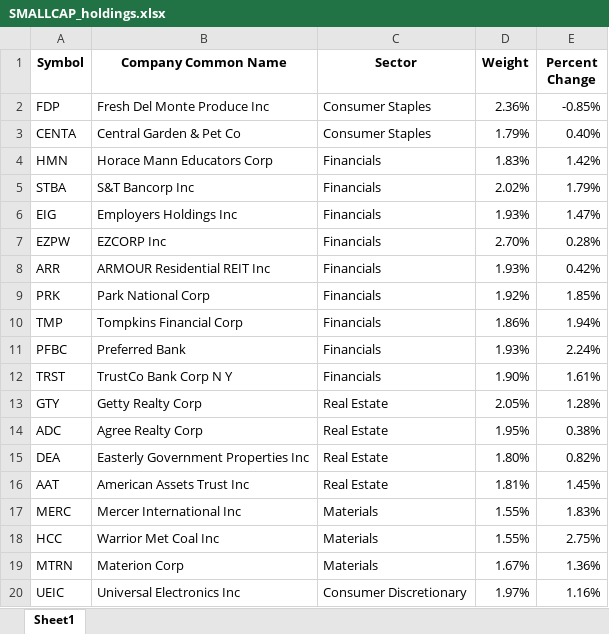
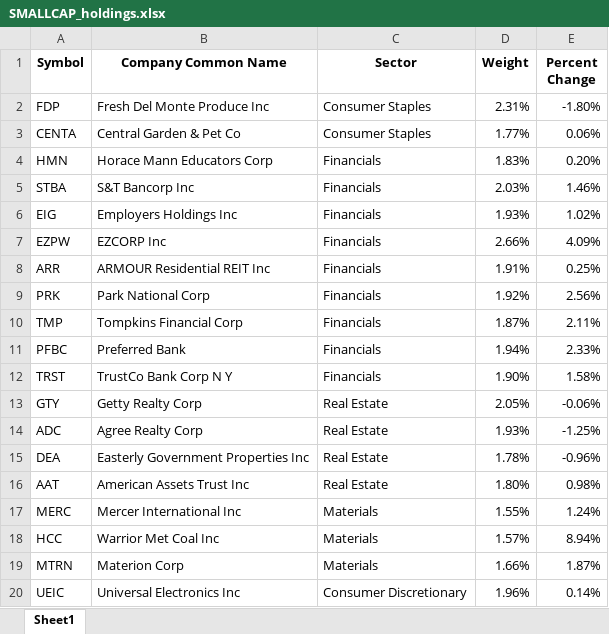
Before and after one commit to Jgarden79/PM_vis, an Excel workbook: SMALLCAP_holdings.xlsx, sheet Sheet1, drawn as a sheet; only a part is shown; values as stored, in another font and other column widths than the file's, no borders; the diff covers the shown part only; the diff names each change by its address in the sheet, - before the commit and + after, or states it on an @@ line.

```diff
--- a/SMALLCAP_holdings.xlsx (sheet Sheet1)
+++ b/SMALLCAP_holdings.xlsx (sheet Sheet1)
-D2 (Weight): 2.36%
+D2 (Weight): 2.31%
-E2 (Percent Change): -0.85%
+E2 (Percent Change): -1.80%
-D3 (Weight): 1.79%
+D3 (Weight): 1.77%
-E3 (Percent Change): 0.40%
+E3 (Percent Change): 0.06%
-E4 (Percent Change): 1.42%
+E4 (Percent Change): 0.20%
-D5 (Weight): 2.02%
+D5 (Weight): 2.03%
-E5 (Percent Change): 1.79%
+E5 (Percent Change): 1.46%
-E6 (Percent Change): 1.47%
+E6 (Percent Change): 1.02%
-D7 (Weight): 2.70%
+D7 (Weight): 2.66%
-E7 (Percent Change): 0.28%
+E7 (Percent Change): 4.09%
-D8 (Weight): 1.93%
+D8 (Weight): 1.91%
-E8 (Percent Change): 0.42%
+E8 (Percent Change): 0.25%
-E9 (Percent Change): 1.85%
+E9 (Percent Change): 2.56%
-D10 (Weight): 1.86%
+D10 (Weight): 1.87%
-E10 (Percent Change): 1.94%
+E10 (Percent Change): 2.11%
-D11 (Weight): 1.93%
+D11 (Weight): 1.94%
-E11 (Percent Change): 2.24%
+E11 (Percent Change): 2.33%
-E12 (Percent Change): 1.61%
+E12 (Percent Change): 1.58%
-E13 (Percent Change): 1.28%
+E13 (Percent Change): -0.06%
-D14 (Weight): 1.95%
+D14 (Weight): 1.93%
-E14 (Percent Change): 0.38%
+E14 (Percent Change): -1.25%
-D15 (Weight): 1.80%
+D15 (Weight): 1.78%
-E15 (Percent Change): 0.82%
+E15 (Percent Change): -0.96%
-D16 (Weight): 1.81%
+D16 (Weight): 1.80%
-E16 (Percent Change): 1.45%
+E16 (Percent Change): 0.98%
-E17 (Percent Change): 1.83%
+E17 (Percent Change): 1.24%
-D18 (Weight): 1.55%
+D18 (Weight): 1.57%
-E18 (Percent Change): 2.75%
+E18 (Percent Change): 8.94%
-D19 (Weight): 1.67%
+D19 (Weight): 1.66%
-E19 (Percent Change): 1.36%
+E19 (Percent Change): 1.87%
-D20 (Weight): 1.97%
+D20 (Weight): 1.96%
-E20 (Percent Change): 1.16%
+E20 (Percent Change): 0.14%
```
Also changed, not shown: 66 edited cells elsewhere in this sheet, CORE_holdings.xlsx, DYNGROWTH_holdings.xlsx, 57 other files.
